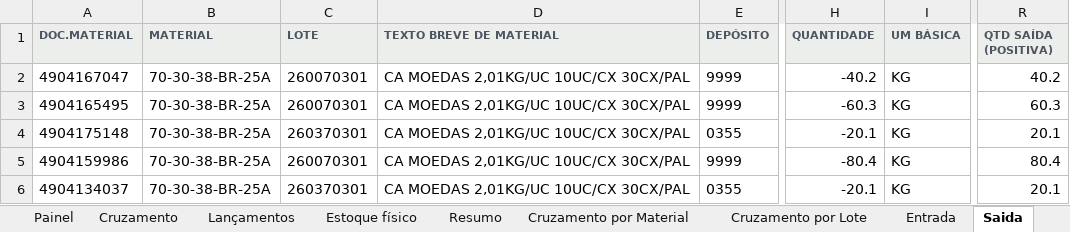
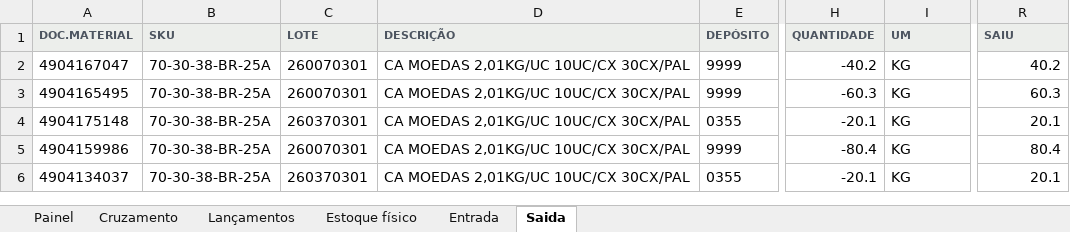
Before and after one commit to aferreir35-afk/automatiza-o-planilha, an Excel workbook: planilhas/Analise_ZBR_Cruzamento_Entrada_Saida_Estoque.xlsx, sheet Saida, drawn as a sheet; only a part is shown, gaps mark what is left out; values as stored, in another font and other column widths than the file's, no borders; charts and pictures not drawn; the diff names each change by its address in the sheet, - before the commit and + after, or states it on an @@ line.

```diff
--- a/planilhas/Analise_ZBR_Cruzamento_Entrada_Saida_Estoque.xlsx (sheet Saida)
+++ b/planilhas/Analise_ZBR_Cruzamento_Entrada_Saida_Estoque.xlsx (sheet Saida)
@@ sheet tab hidden: Resumo @@
@@ sheet tab hidden: Cruzamento por Material @@
@@ sheet tab hidden: Cruzamento por Lote @@
-B1: MATERIAL
+B1: SKU
-D1: TEXTO BREVE DE MATERIAL
+D1: DESCRIÇÃO
-I1: UM BÁSICA
+I1: UM
-R1: QTD SAÍDA (POSITIVA)
+R1: SAIU
```
Also changed, not shown: sheet Painel, sheet Lançamentos, sheet Cruzamento, sheet Entrada, sheet Estoque físico, formulas that keep their value, hidden cells, charts or pictures, 1 other file.
